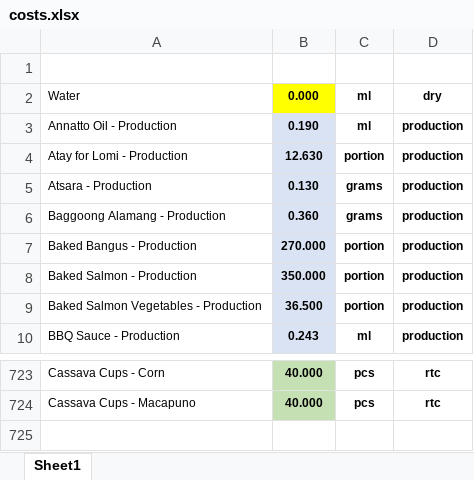
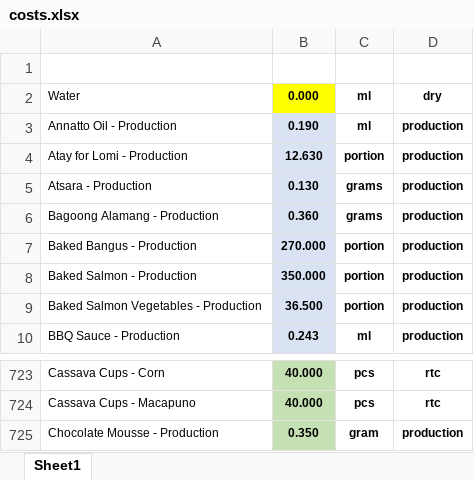
Before and after one commit to markdanielcruz/recipe-app, an Excel workbook: costs.xlsx, sheet Sheet1, drawn as a sheet; only a part is shown, gaps mark what is left out; values as stored, in another font and other column widths than the file's, no borders; the diff names each change by its address in the sheet, - before the commit and + after, or states it on an @@ line.

Commit message:
Add files via upload

```diff
--- a/costs.xlsx (sheet Sheet1)
+++ b/costs.xlsx (sheet Sheet1)
-A6: Baggoong Alamang - Production
+A6: Bagoong Alamang - Production
+row 725: Chocolate Mousse - Production | 0.350 | gram | production
```
